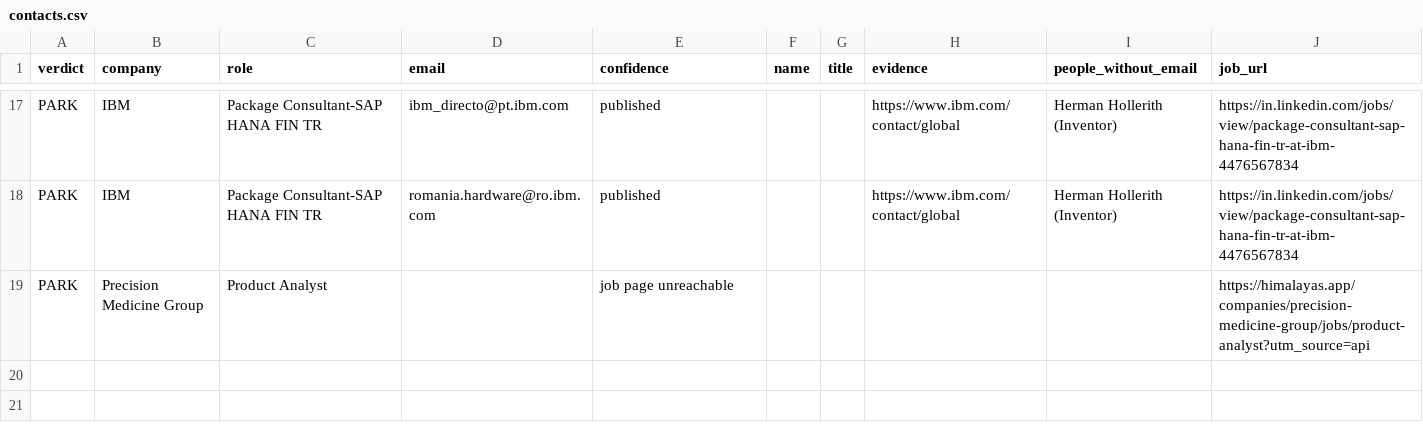
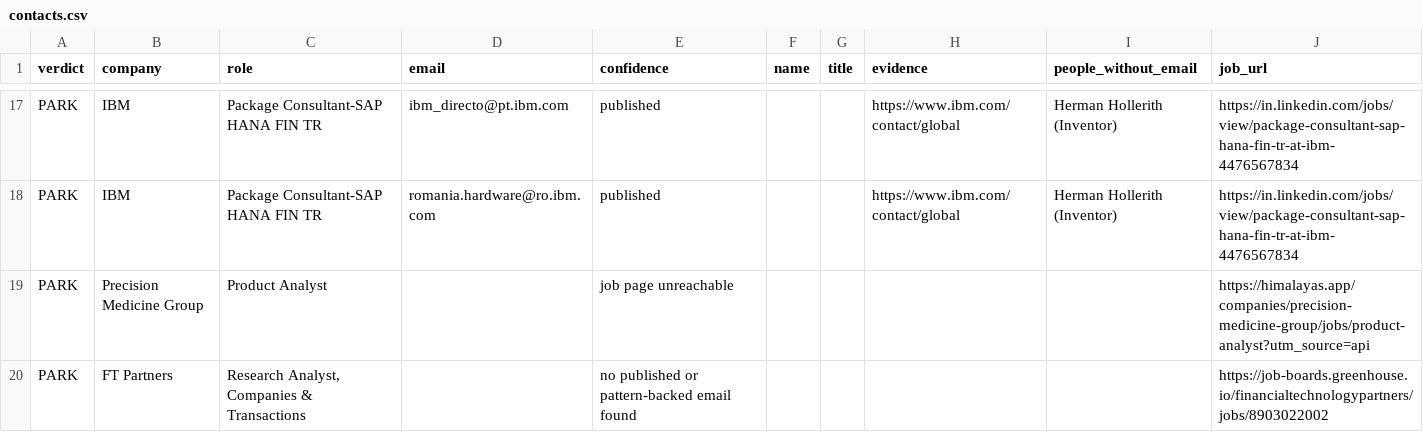
Before and after one commit to Agastya-Ray/FireAlt, a CSV file: contacts.csv, drawn as a sheet; only a part is shown, gaps mark what is left out.

```diff
--- a/contacts.csv
+++ b/contacts.csv
@@ -19 +19,2 @@ PARK,IBM,Package Consultant-SAP HANA FIN TR,romania.hardware@ro.ibm.com,publishe
 PARK,Precision Medicine Group,Product Analyst,,job page unreachable,,,,,https://himalayas.app/companies/precision-medicine-group/jobs/product-analyst?utm_source=api
+PARK,FT Partners,"Research Analyst, Companies & Transactions",,no published or pattern-backed email found,,,,,https://job-boards.greenhouse.io/financialtechnologypartners/jobs/8903022002
```
Also changed, not shown: open-leads.csv, 3 other files.
